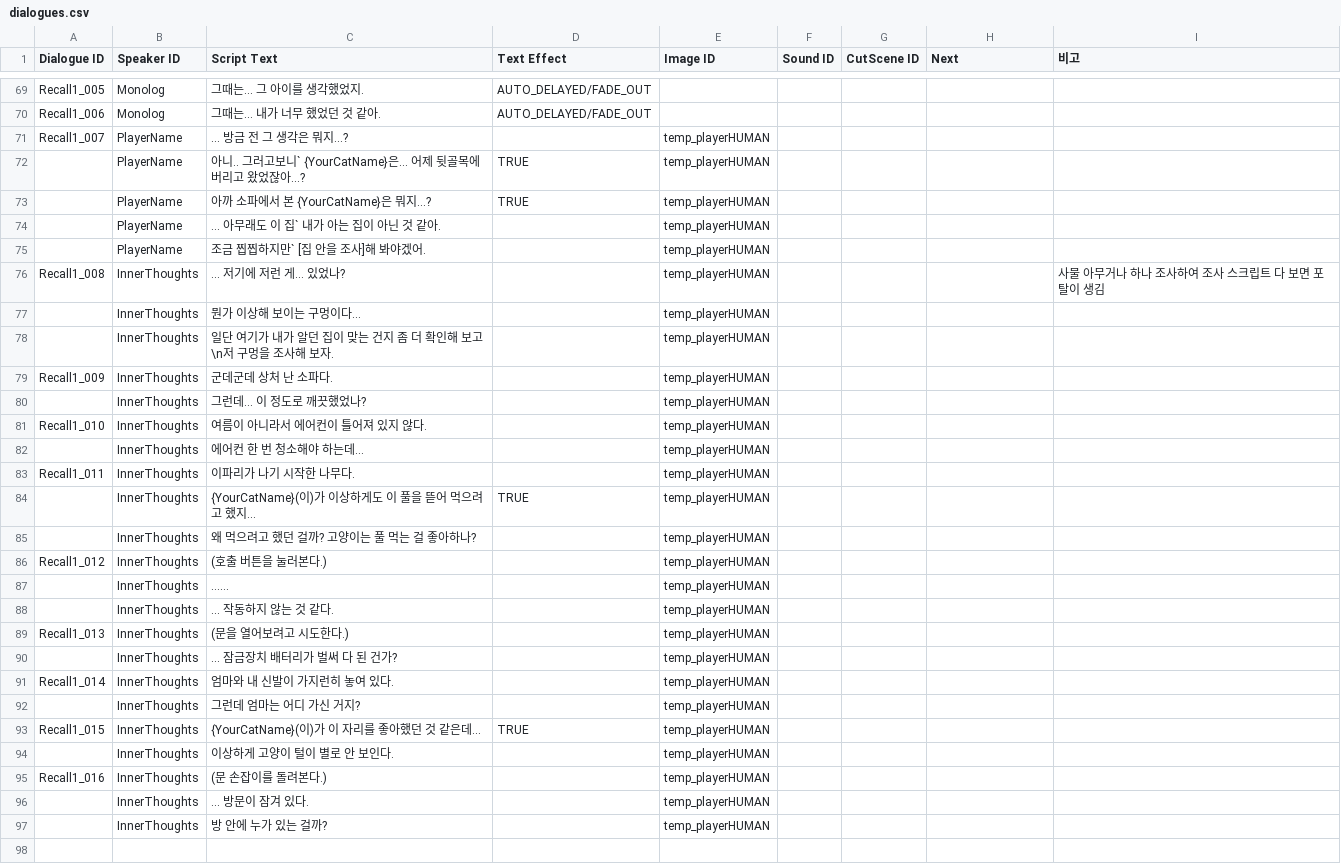
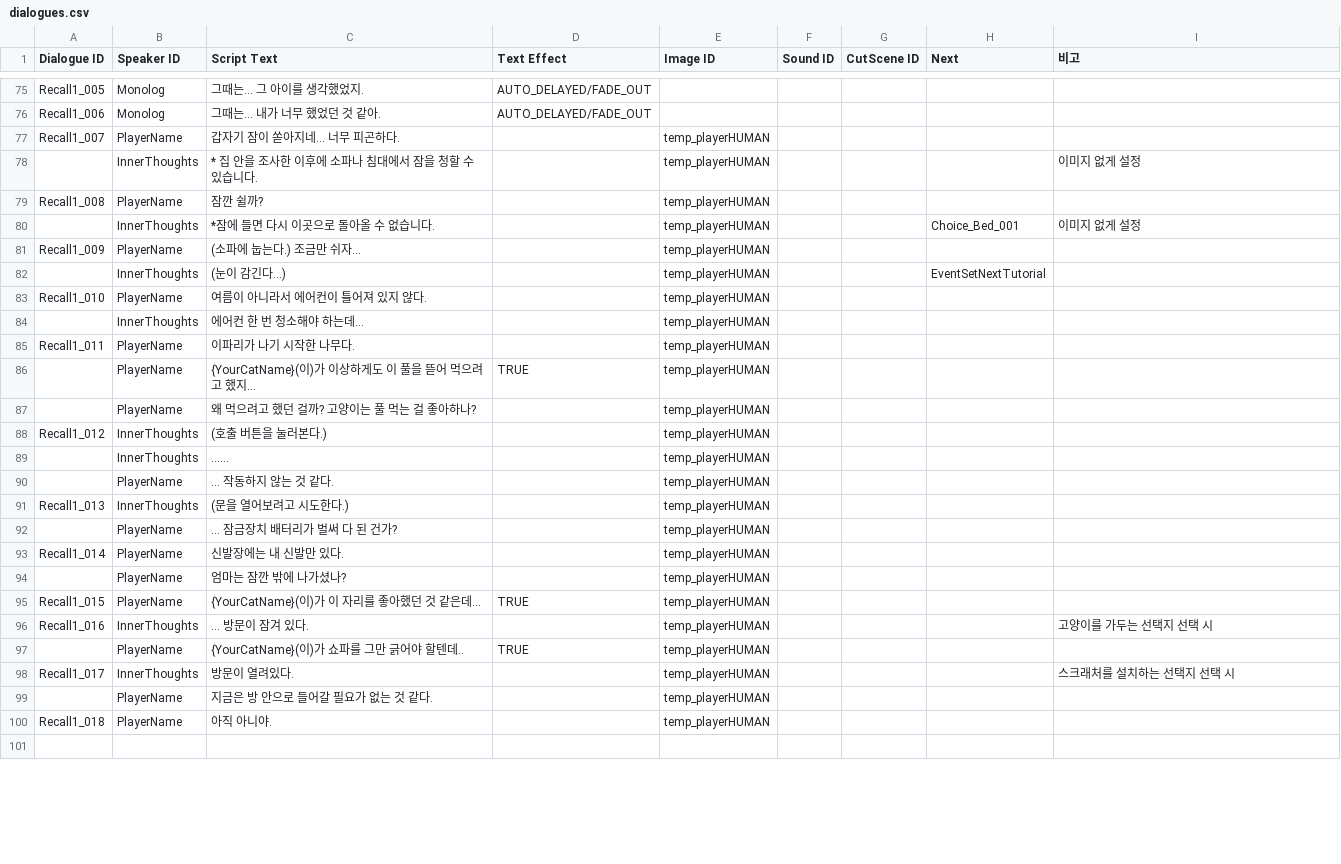
Before and after one commit to zen0113/FourFootsteps, a CSV file: Assets/Resources/Datas/dialogues.csv, drawn as a sheet; only a part is shown, gaps mark what is left out; the diff covers the shown part only.

```diff
--- a/Assets/Resources/Datas/dialogues.csv
+++ b/Assets/Resources/Datas/dialogues.csv
@@ -70,29 +76,26 @@ Recall1_005,Monolog,그때는… 그 아이를 생각했었지.,AUTO_DELAYED/FAD
 Recall1_006,Monolog,그때는… 내가 너무 했었던 것 같아.,AUTO_DELAYED/FADE_OUT,,,,,
-Recall1_007,PlayerName,… 방금 전 그 생각은 뭐지…?,,temp_playerHUMAN,,,,
-,PlayerName,아니.. 그러고보니` {YourCatName}은… 어제 뒷골목에 버리고 왔었잖아...?,TRUE,temp_playerHUMAN,,,,
-,PlayerName,아까 소파에서 본 {YourCatName}은 뭐지…?,TRUE,temp_playerHUMAN,,,,
-,PlayerName,… 아무래도 이 집` 내가 아는 집이 아닌 것 같아.,,temp_playerHUMAN,,,,
-,PlayerName,조금 찝찝하지만` [집 안을 조사]해 봐야겠어.,,temp_playerHUMAN,,,,
-Recall1_008,InnerThoughts,… 저기에 저런 게… 있었나?,,temp_playerHUMAN,,,,사물 아무거나 하나 조사하여 조사 스크립트 다 보면 포탈이 생김
-,InnerThoughts,뭔가 이상해 보이는 구멍이다…,,temp_playerHUMAN,,,,
-,InnerThoughts,일단 여기가 내가 알던 집이 맞는 건지 좀 더 확인해 보고\n저 구멍을 조사해 보자.,,temp_playerHUMAN,,,,
-Recall1_009,InnerThoughts,군데군데 상처 난 소파다.,,temp_playerHUMAN,,,,
-,InnerThoughts,그런데… 이 정도로 깨끗했었나?,,temp_playerHUMAN,,,,
-Recall1_010,InnerThoughts,여름이 아니라서 에어컨이 틀어져 있지 않다.,,temp_playerHUMAN,,,,
+Recall1_007,PlayerName,갑자기 잠이 쏟아지네... 너무 피곤하다.,,temp_playerHUMAN,,,,
+,InnerThoughts,* 집 안을 조사한 이후에 소파나 침대에서 잠을 청할 수 있습니다.,,temp_playerHUMAN,,,,이미지 없게 설정
+Recall1_008,PlayerName,잠깐 쉴까?,,temp_playerHUMAN,,,,
+,InnerThoughts,*잠에 들면 다시 이곳으로 돌아올 수 없습니다.,,temp_playerHUMAN,,,Choice_Bed_001,이미지 없게 설정
+Recall1_009,PlayerName,(소파에 눕는다.) 조금만 쉬자…,,temp_playerHUMAN,,,,
+,InnerThoughts,(눈이 감긴다...),,temp_playerHUMAN,,,EventSetNextTutorial,
+Recall1_010,PlayerName,여름이 아니라서 에어컨이 틀어져 있지 않다.,,temp_playerHUMAN,,,,
 ,InnerThoughts,에어컨 한 번 청소해야 하는데…,,temp_playerHUMAN,,,,
-Recall1_011,InnerThoughts,이파리가 나기 시작한 나무다.,,temp_playerHUMAN,,,,
-,InnerThoughts,{YourCatName}(이)가 이상하게도 이 풀을 뜯어 먹으려고 했지...,TRUE,temp_playerHUMAN,,,,
-,InnerThoughts,왜 먹으려고 했던 걸까? 고양이는 풀 먹는 걸 좋아하나?,,temp_playerHUMAN,,,,
+Recall1_011,PlayerName,이파리가 나기 시작한 나무다.,,temp_playerHUMAN,,,,
+,PlayerName,{YourCatName}(이)가 이상하게도 이 풀을 뜯어 먹으려고 했지...,TRUE,temp_playerHUMAN,,,,
+,PlayerName,왜 먹으려고 했던 걸까? 고양이는 풀 먹는 걸 좋아하나?,,temp_playerHUMAN,,,,
 Recall1_012,InnerThoughts,(호출 버튼을 눌러본다.),,temp_playerHUMAN,,,,
 ,InnerThoughts,……,,temp_playerHUMAN,,,,
-,InnerThoughts,... 작동하지 않는 것 같다.,,temp_playerHUMAN,,,,
+,PlayerName,... 작동하지 않는 것 같다.,,temp_playerHUMAN,,,,
 Recall1_013,InnerThoughts,(문을 열어보려고 시도한다.),,temp_playerHUMAN,,,,
-,InnerThoughts,... 잠금장치 배터리가 벌써 다 된 건가?,,temp_playerHUMAN,,,,
-Recall1_014,InnerThoughts,엄마와 내 신발이 가지런히 놓여 있다.,,temp_playerHUMAN,,,,
-,InnerThoughts,그런데 엄마는 어디 가신 거지?,,temp_playerHUMAN,,,,
-Recall1_015,InnerThoughts,{YourCatName}(이)가 이 자리를 좋아했던 것 같은데...,TRUE,temp_playerHUMAN,,,,
-,InnerThoughts,이상하게 고양이 털이 별로 안 보인다.,,temp_playerHUMAN,,,,
-Recall1_016,InnerThoughts,(문 손잡이를 돌려본다.),,temp_playerHUMAN,,,,
-,InnerThoughts,... 방문이 잠겨 있다.,,temp_playerHUMAN,,,,
-,InnerThoughts,방 안에 누가 있는 걸까?,,temp_playerHUMAN,,,,
+,PlayerName,... 잠금장치 배터리가 벌써 다 된 건가?,,temp_playerHUMAN,,,,
+Recall1_014,PlayerName,신발장에는 내 신발만 있다.,,temp_playerHUMAN,,,,
+,PlayerName,엄마는 잠깐 밖에 나가셨나?,,temp_playerHUMAN,,,,
+Recall1_015,PlayerName,{YourCatName}(이)가 이 자리를 좋아했던 것 같은데...,TRUE,temp_playerHUMAN,,,,
+Recall1_016,InnerThoughts,... 방문이 잠겨 있다.,,temp_playerHUMAN,,,,고양이를 가두는 선택지 선택 시
+,PlayerName,{YourCatName}(이)가 쇼파를 그만 긁어야 할텐데..,TRUE,temp_playerHUMAN,,,,
+Recall1_017,InnerThoughts,방문이 열려있다.,,temp_playerHUMAN,,,,스크래처를 설치하는 선택지 선택 시
+,PlayerName,지금은 방 안으로 들어갈 필요가 없는 것 같다.,,temp_playerHUMAN,,,,
+Recall1_018,PlayerName,아직 아니야.,,temp_playerHUMAN,,,,
 ,,,,,,,,
```
Also changed, not shown: 8 added rows, 2 removed rows and 22 edited cells elsewhere in this file, Assets/Resources/Datas/choices.csv, Assets/Resources/Datas/events.csv, 9 other files.
